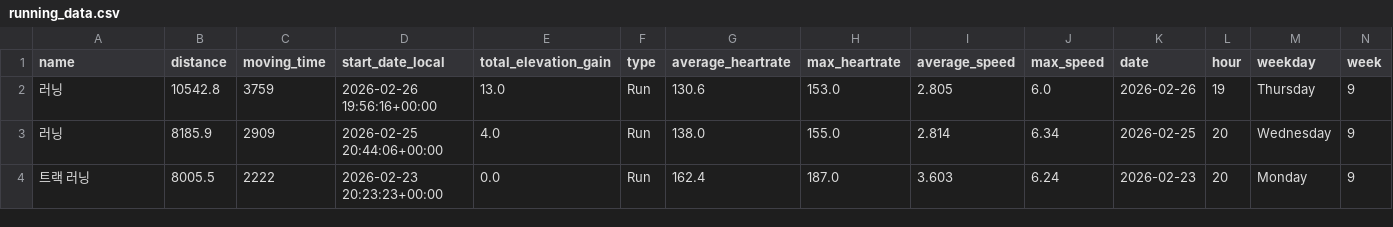
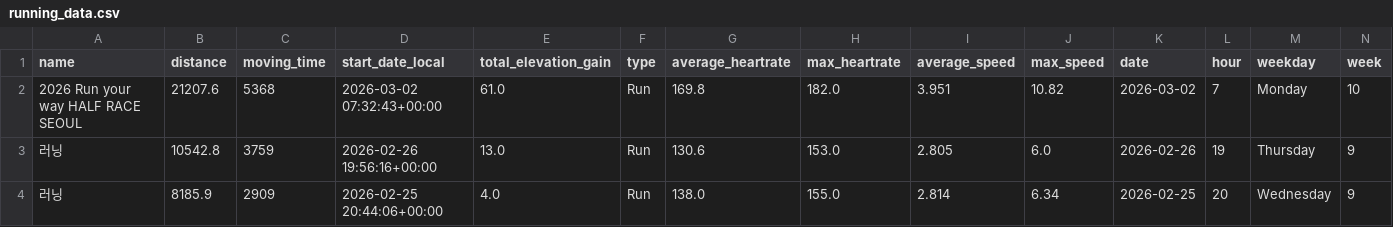
Before and after one commit to feat11/running-analytics, a CSV file: running_data.csv, drawn as a sheet; only a part is shown; the shorter side is filled out with more unchanged rows; rows hold the shown columns only; the diff names each change by its address in the sheet, - before the commit and + after, or states it on an @@ line.

```diff
--- a/running_data.csv
+++ b/running_data.csv
+row 2: 2026 Run your way HALF RACE SEOUL | 21207.6 | 5368 | 2026-03-02 07:32:43+00:00 | 61.0 | Run | 169.8 | 182.0 | 3.951 | 10.82 | 2026-03-02 | 7 | Monday | 10
```
Also changed, not shown: 1 other file.
